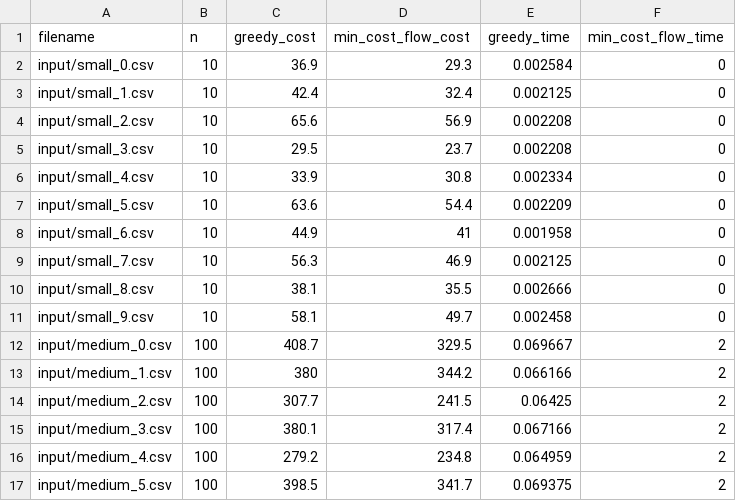
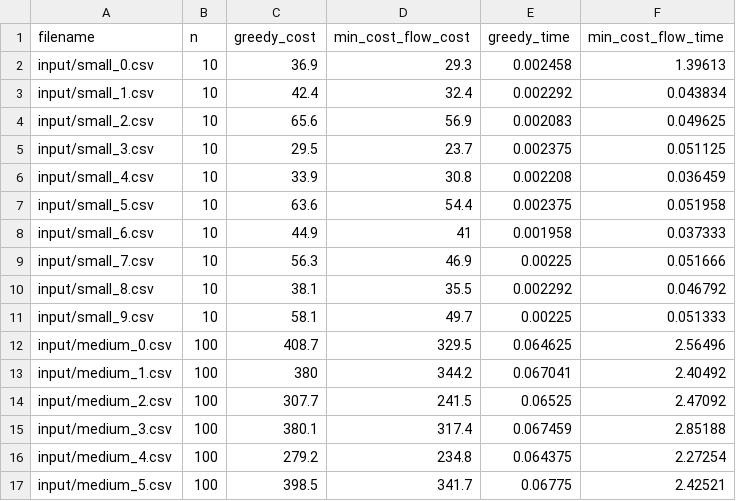
Before and after one commit to Luquish/TP1_TDV, a CSV file: src/output/results.csv, drawn as a sheet; only a part is shown; the diff covers the shown part only.

```diff
--- a/src/output/results.csv
+++ b/src/output/results.csv
@@ -1,17 +1,17 @@
 filename,n,greedy_cost,min_cost_flow_cost,greedy_time,min_cost_flow_time
-input/small_0.csv,10,36.9,29.3,0.002584,0
-input/small_1.csv,10,42.4,32.4,0.002125,0
-input/small_2.csv,10,65.6,56.9,0.002208,0
-input/small_3.csv,10,29.5,23.7,0.002208,0
-input/small_4.csv,10,33.9,30.8,0.002334,0
-input/small_5.csv,10,63.6,54.4,0.002209,0
-input/small_6.csv,10,44.9,41,0.001958,0
-input/small_7.csv,10,56.3,46.9,0.002125,0
-input/small_8.csv,10,38.1,35.5,0.002666,0
-input/small_9.csv,10,58.1,49.7,0.002458,0
-input/medium_0.csv,100,408.7,329.5,0.069667,2
-input/medium_1.csv,100,380,344.2,0.066166,2
-input/medium_2.csv,100,307.7,241.5,0.06425,2
-input/medium_3.csv,100,380.1,317.4,0.067166,2
-input/medium_4.csv,100,279.2,234.8,0.064959,2
-input/medium_5.csv,100,398.5,341.7,0.069375,2
+input/small_0.csv,10,36.9,29.3,0.002458,1.39613
+input/small_1.csv,10,42.4,32.4,0.002292,0.043834
+input/small_2.csv,10,65.6,56.9,0.002083,0.049625
+input/small_3.csv,10,29.5,23.7,0.002375,0.051125
+input/small_4.csv,10,33.9,30.8,0.002208,0.036459
+input/small_5.csv,10,63.6,54.4,0.002375,0.051958
+input/small_6.csv,10,44.9,41,0.001958,0.037333
+input/small_7.csv,10,56.3,46.9,0.00225,0.051666
+input/small_8.csv,10,38.1,35.5,0.002292,0.046792
+input/small_9.csv,10,58.1,49.7,0.00225,0.051333
+input/medium_0.csv,100,408.7,329.5,0.064625,2.56496
+input/medium_1.csv,100,380,344.2,0.067041,2.40492
+input/medium_2.csv,100,307.7,241.5,0.06525,2.47092
+input/medium_3.csv,100,380.1,317.4,0.067459,2.85188
+input/medium_4.csv,100,279.2,234.8,0.064375,2.27254
+input/medium_5.csv,100,398.5,341.7,0.06775,2.42521
```
Also changed, not shown: 48 edited cells elsewhere in this file, 5 other files.
